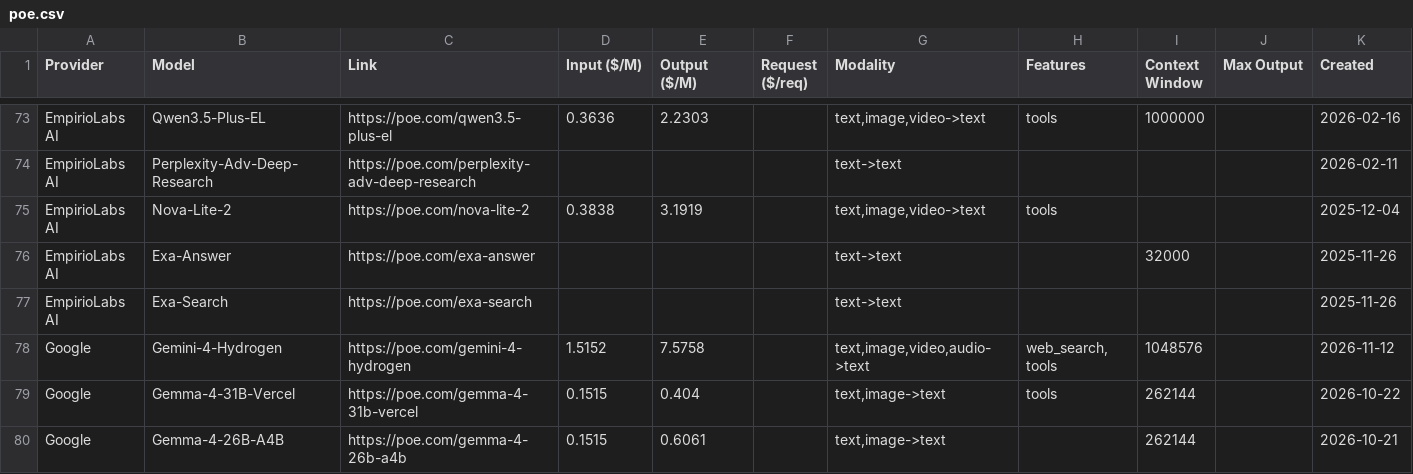
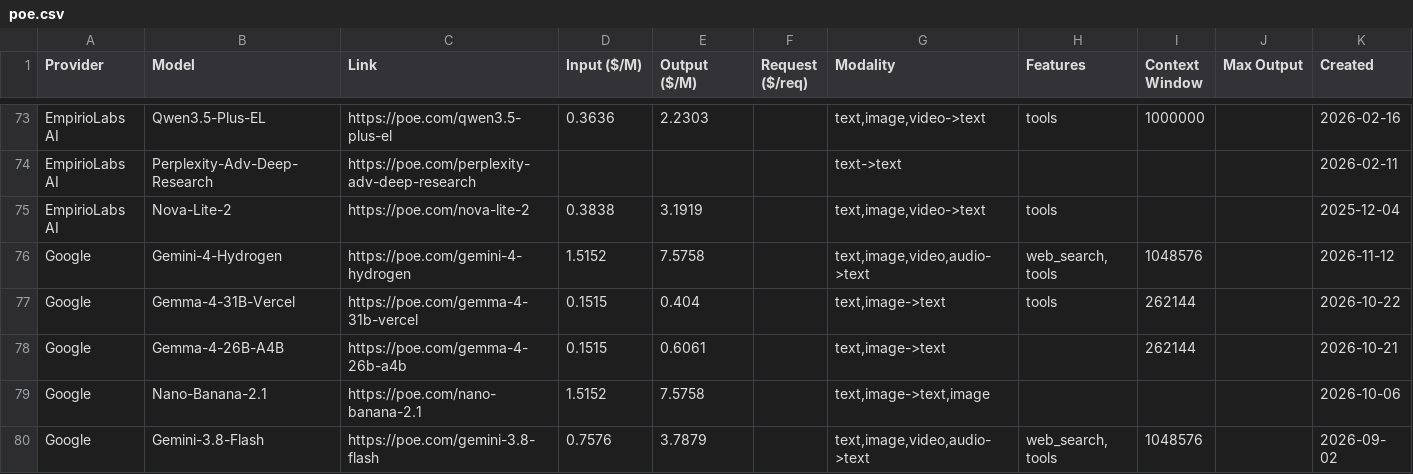
Before and after one commit to hezhizhen/tables-in-markdown, a CSV file: data/poe.csv, drawn as a sheet; only a part is shown, gaps mark what is left out; the shorter side is filled out with more unchanged rows; the diff names each change by its address in the sheet, - before the commit and + after, or states it on an @@ line.

```diff
--- a/data/poe.csv
+++ b/data/poe.csv
-row 76: EmpirioLabs AI | Exa-Answer | https://poe.com/exa-answer |  |  |  | text->text |  | 32000 |  | 2025-11-26
-row 77: EmpirioLabs AI | Exa-Search | https://poe.com/exa-search |  |  |  | text->text |  |  |  | 2025-11-26
```
